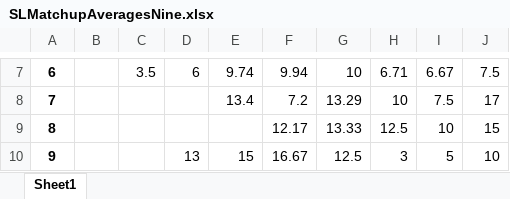
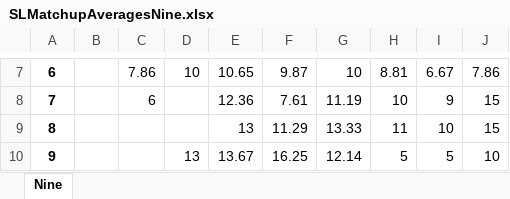
Before and after one commit to berryscottr/magic-8ball, an Excel workbook: data/SLMatchupAveragesNine.xlsx, sheet Nine, drawn as a sheet; only a part is shown, gaps mark what is left out; values as stored, in another font and other column widths than the file's, no borders; the diff covers the shown part only; the diff names each change by its address in the sheet, - before the commit and + after, or states it on an @@ line.

```diff
--- a/data/SLMatchupAveragesNine.xlsx (sheet Nine)
+++ b/data/SLMatchupAveragesNine.xlsx (sheet Nine)
-sheet tab: Sheet1
+sheet tab: Nine
-C7: 3.5
+C7: 7.86
-D7: 6
+D7: 10
-E7: 9.74
+E7: 10.65
-F7: 9.94
+F7: 9.87
-H7: 6.71
+H7: 8.81
-J7: 7.5
+J7: 7.86
-C8: (empty)
+C8: 6
-E8: 13.4
+E8: 12.36
-F8: 7.2
+F8: 7.61
-G8: 13.29
+G8: 11.19
-I8: 7.5
+I8: 9
-J8: 17
+J8: 15
-E9: (empty)
+E9: 13
-F9: 12.17
+F9: 11.29
-H9: 12.5
+H9: 11
-E10: 15
+E10: 13.67
-F10: 16.67
+F10: 16.25
-G10: 12.5
+G10: 12.14
-H10: 3
+H10: 5
```
Also changed, not shown: 31 edited cells elsewhere in this sheet, data/SLMatchupAverages.xlsx, data/SLMatchupMedians.xlsx, 3 other files.
